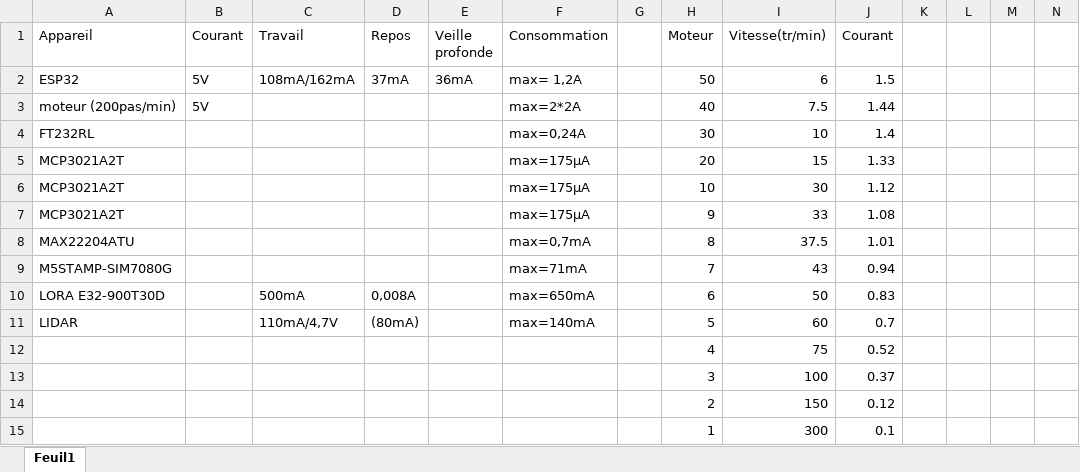
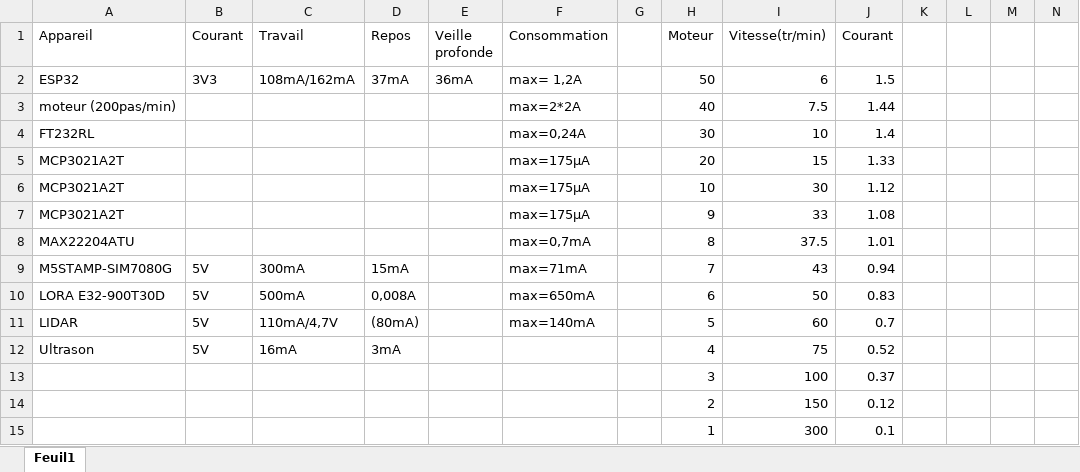
Before and after one commit to m4mchlk-svg/Projet-Pico-Centrale-Hydro-l-ctrique-BTS-CIEL-2nd, an Excel workbook: Tableur conso composants.xlsx, sheet Feuil1, drawn as a sheet; only a part is shown; values as stored, in another font and other column widths than the file's, no borders; charts and pictures not drawn; removed rows and columns are numbered as before the commit, all else as after; rows hold the shown columns only; the diff names each change by its address in the sheet, - before the commit and + after, or states it on an @@ line.

```diff
--- a/Tableur conso composants.xlsx (sheet Feuil1)
+++ b/Tableur conso composants.xlsx (sheet Feuil1)
-B2 (Courant): 5V
+B2 (Courant): 3V3
-B3 (Courant): 5V
+B3 (Courant): (empty)
-B9:B11 (Courant): (empty)
+B9:B11 (Courant): 5V
-C9 (Travail): (empty)
+C9 (Travail): 300mA
-D9 (Repos): (empty)
+D9 (Repos): 15mA
-row 12:  |  |  |  |  |  |  | 4 | 75 | 0.52
+row 12: Ultrason | 5V | 16mA | 3mA |  |  |  | 4 | 75 | 0.52
```
Also changed, not shown: 1 other file.
